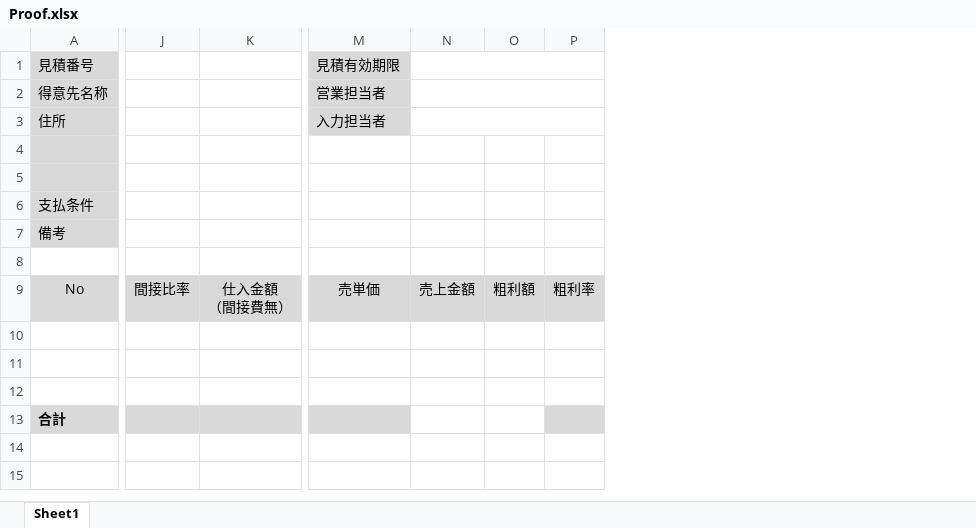
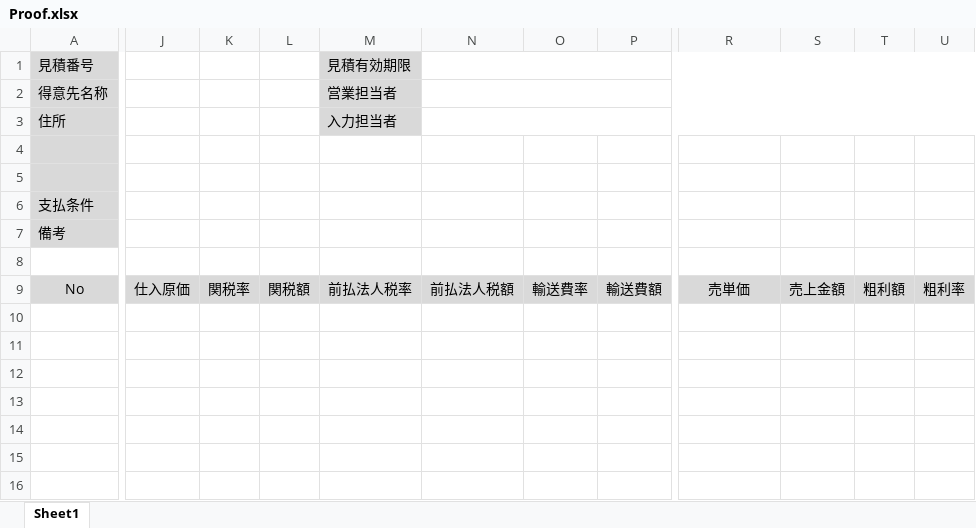
Before and after one commit to joyballonline/his_vb, an Excel workbook: src/HanbaiKanri/HanbaiKanri/bin/BaseXls/Proof.xlsx, sheet Sheet1, drawn as a sheet; only a part is shown, gaps mark what is left out; values as stored, in another font and other column widths than the file's, no borders; removed rows and columns are numbered as before the commit, all else as after; rows hold the shown columns only; ↵ is a line break in a cell; the diff covers the shown part only; the diff names each change by its address in the sheet, - before the commit and + after, or states it on an @@ line.

Commit message:
見積詳細項目追加（関税率、関税額、前払法人税率、前払法人税額、輸送費率、輸送費額） 仕入単価入力用ラジオボタン追加し、粗利率から売単価を算出できるように修正 受発注登録時、得意先コードが99999の場合には受注データを作成しないように修正

```diff
--- a/src/HanbaiKanri/HanbaiKanri/bin/BaseXls/Proof.xlsx (sheet Sheet1)
+++ b/src/HanbaiKanri/HanbaiKanri/bin/BaseXls/Proof.xlsx (sheet Sheet1)
-column J, row 9: 間接比率
-column K, row 9: 仕入金額 ↵ （間接費無）
+column J, row 9: 仕入原価
+column K, row 9: 関税率
+column L, row 9: 関税額
+column M, rows 1-9: 見積有効期限 | 営業担当者 | 入力担当者 |  |  |  |  |  | 前払法人税率
+column N, row 9: 前払法人税額
+column O, row 9: 輸送費率
+column P, row 9: 輸送費額
-R1: 見積有効期限
+R1: (empty)
-R1:R3 fill: #D9D9D9
+R1:R3 fill: none
-N1:P1 merged
-R2: 営業担当者
+R2: (empty)
-N2:P2 merged
-R3: 入力担当者
+R3: (empty)
-N3:P3 merged
-A13: 合計
+A13: (empty)
-A13 fill: #D9D9D9
+A13 fill: none
-R13 fill: #D9D9D9
+R13 fill: none
-U13 fill: #D9D9D9
+U13 fill: none
+row 14: (empty)
+row 15: (empty)
+row 16: (empty)
```
Also changed, not shown: cell formats elsewhere in this sheet, 19 other files.
